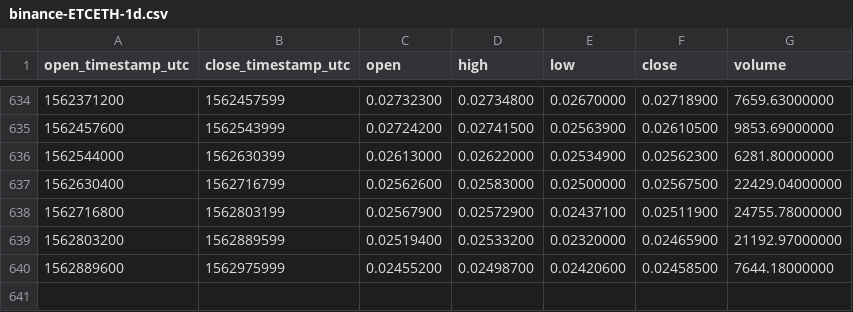
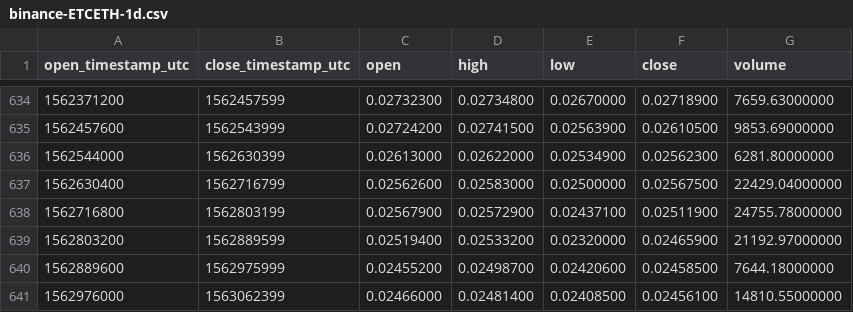
Before and after one commit to cryptobigbro/binance-ETCETH, a CSV file: binance-ETCETH-1d.csv, drawn as a sheet; only a part is shown, gaps mark what is left out; the diff names each change by its address in the sheet, - before the commit and + after, or states it on an @@ line.

Commit message:
Update OHLCV data.

```diff
--- a/binance-ETCETH-1d.csv
+++ b/binance-ETCETH-1d.csv
+row 641: 1562976000 | 1563062399 | 0.02466000 | 0.02481400 | 0.02408500 | 0.02456100 | 14810.55000000
```
Also changed, not shown: 1 other file.
